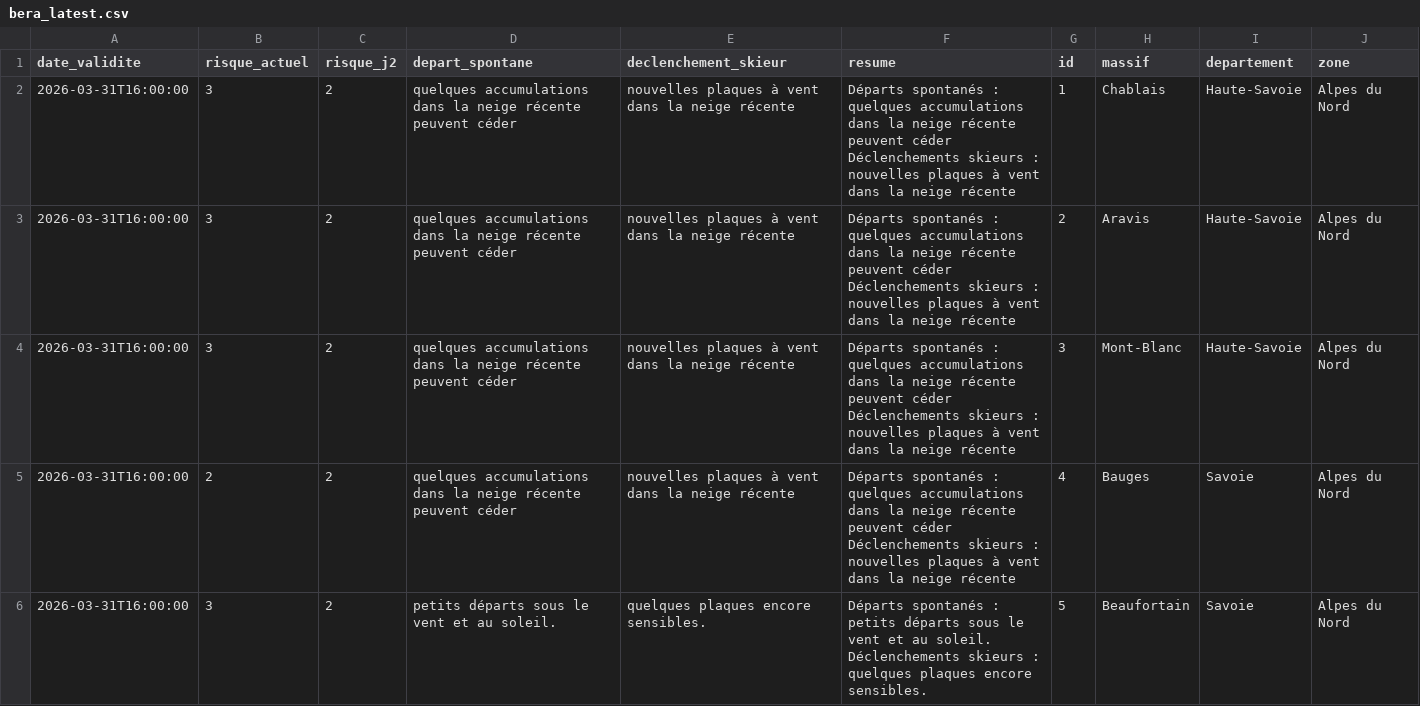
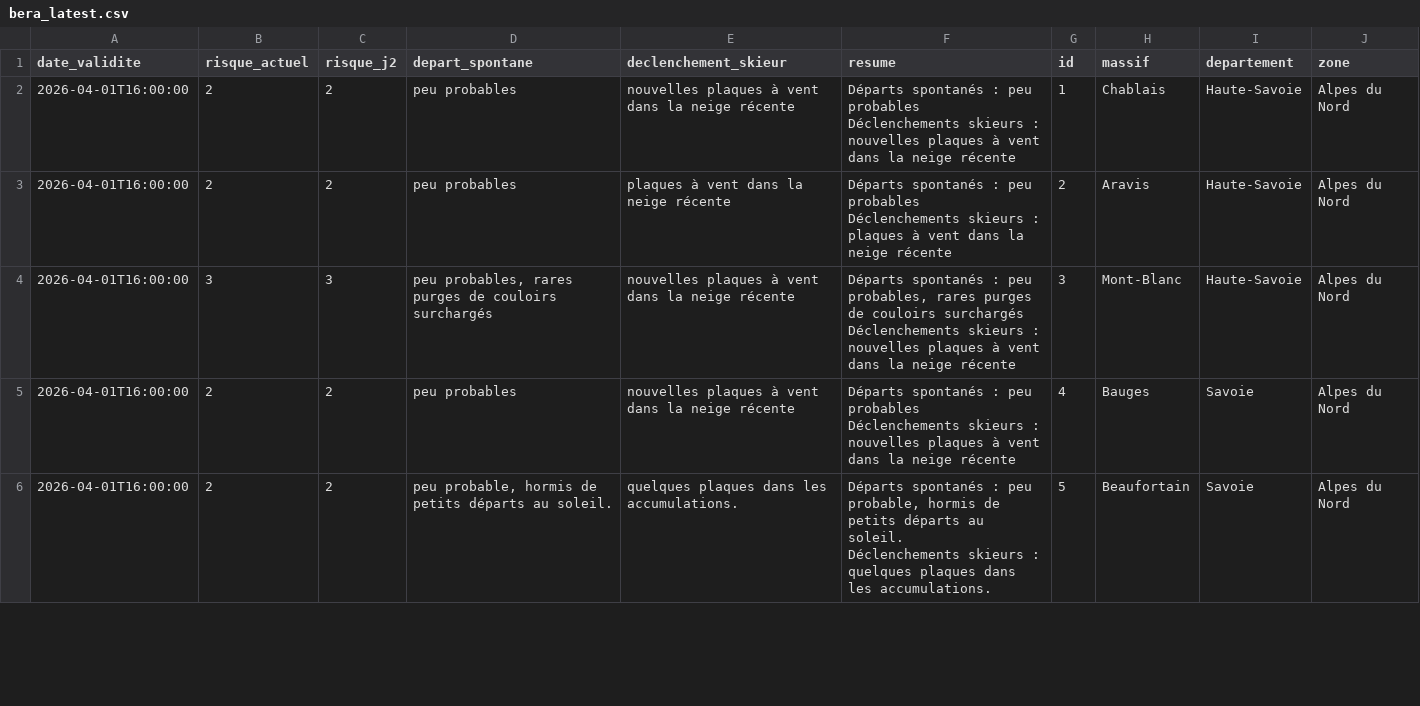
Before and after one commit to Tinevagio/Ski-touring-live, a CSV file: data/bera_latest.csv, drawn as a sheet; only a part is shown; the diff covers the shown part only.

Commit message:
🔄 Update BERA data - 2026-04-01 15:58 UTC

```diff
--- a/data/bera_latest.csv
+++ b/data/bera_latest.csv
@@ -1,11 +1,11 @@
 date_validite,risque_actuel,risque_j2,depart_spontane,declenchement_skieur,resume,id,massif,departement,zone
-2026-03-31T16:00:00,3,2,quelques accumulations dans la neige récente peuvent céder,nouvelles plaques à vent dans la neige récente,"Départs spontanés : quelques accumulations dans la neige récente peuvent céder
-Déclenchements skieurs : nouvelles plaques à vent dans la neige récente",1,Chablais,Haute-Savoie,Alpes du Nord
-2026-03-31T16:00:00,3,2,quelques accumulations dans la neige récente peuvent céder,nouvelles plaques à vent dans la neige récente,"Départs spontanés : quelques accumulations dans la neige récente peuvent céder
-Déclenchements skieurs : nouvelles plaques à vent dans la neige récente",2,Aravis,Haute-Savoie,Alpes du Nord
-2026-03-31T16:00:00,3,2,quelques accumulations dans la neige récente peuvent céder,nouvelles plaques à vent dans la neige récente,"Départs spontanés : quelques accumulations dans la neige récente peuvent céder
-Déclenchements skieurs : nouvelles plaques à vent dans la neige récente",3,Mont-Blanc,Haute-Savoie,Alpes du Nord
-2026-03-31T16:00:00,2,2,quelques accumulations dans la neige récente peuvent céder,nouvelles plaques à vent dans la neige récente,"Départs spontanés : quelques accumulations dans la neige récente peuvent céder
-Déclenchements skieurs : nouvelles plaques à vent dans la neige récente",4,Bauges,Savoie,Alpes du Nord
-2026-03-31T16:00:00,3,2,petits départs sous le vent et au soleil.,quelques plaques encore sensibles.,"Départs spontanés : petits départs sous le vent et au soleil.
-Déclenchements skieurs : quelques plaques encore sensibles.",5,Beaufortain,Savoie,Alpes du Nord
+2026-04-01T16:00:00,2,2,peu probables,nouvelles plaques à vent dans la neige récente,"Départs spontanés : peu probables
+Déclenchements skieurs : nouvelles plaques à vent dans la neige récente",1,Chablais,Haute-Savoie,Alpes du Nord
+2026-04-01T16:00:00,2,2,peu probables,plaques à vent dans la neige récente,"Départs spontanés : peu probables
+Déclenchements skieurs : plaques à vent dans la neige récente",2,Aravis,Haute-Savoie,Alpes du Nord
+2026-04-01T16:00:00,3,3,"peu probables, rares purges de couloirs surchargés",nouvelles plaques à vent dans la neige récente,"Départs spontanés : peu probables, rares purges de couloirs surchargés
+Déclenchements skieurs : nouvelles plaques à vent dans la neige récente",3,Mont-Blanc,Haute-Savoie,Alpes du Nord
+2026-04-01T16:00:00,2,2,peu probables,nouvelles plaques à vent dans la neige récente,"Départs spontanés : peu probables
+Déclenchements skieurs : nouvelles plaques à vent dans la neige récente",4,Bauges,Savoie,Alpes du Nord
+2026-04-01T16:00:00,2,2,"peu probable, hormis de petits départs au soleil.",quelques plaques dans les accumulations.,"Départs spontanés : peu probable, hormis de petits départs au soleil.
+Déclenchements skieurs : quelques plaques dans les accumulations.",5,Beaufortain,Savoie,Alpes du Nord
```
Also changed, not shown: 124 edited cells elsewhere in this file, 1 other file.
